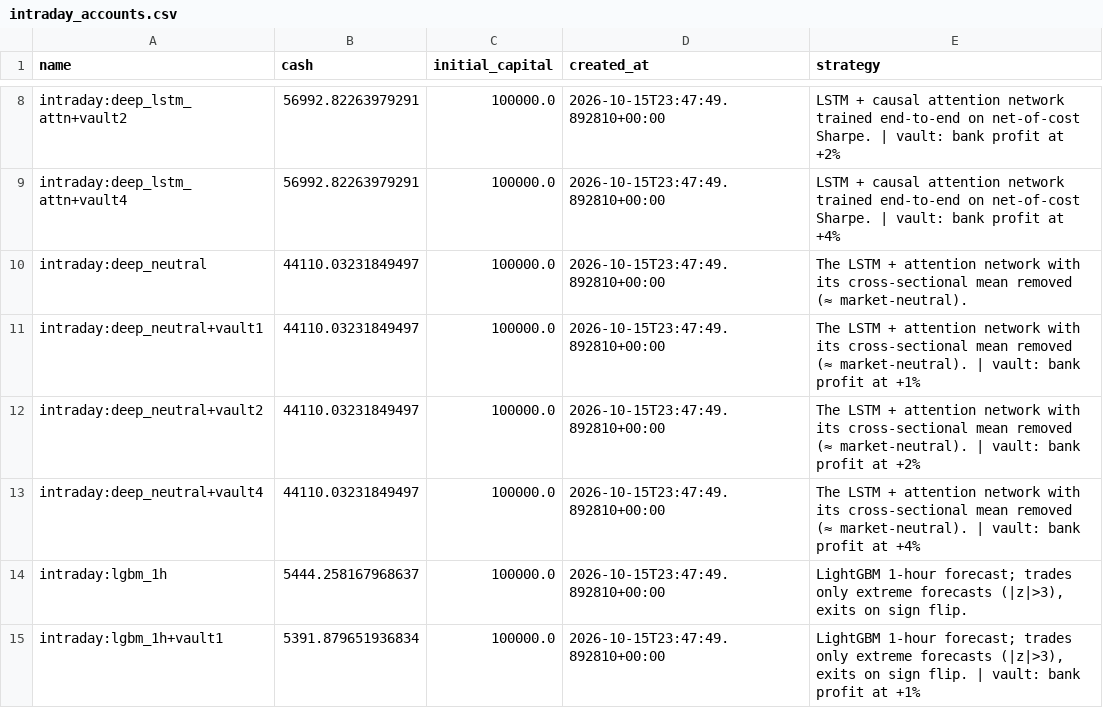
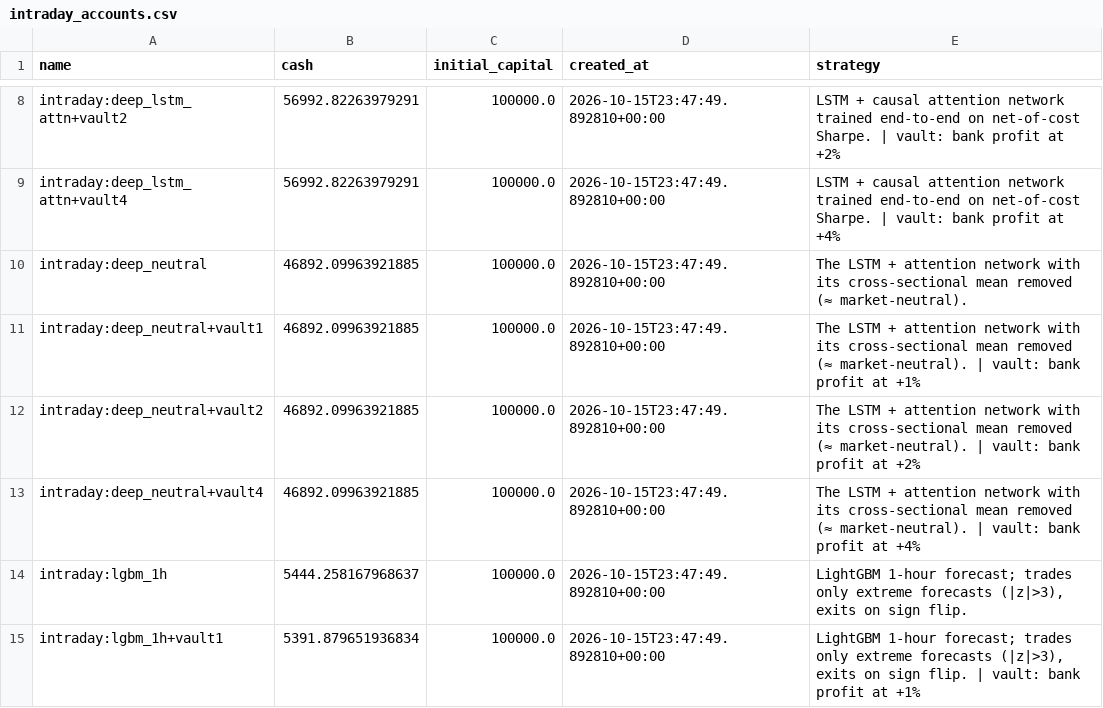
Before and after one commit to mazer12-afk/tradinglab, a CSV file: csv/intraday_accounts.csv, drawn as a sheet; only a part is shown, gaps mark what is left out.

Commit message:
experiment vault-2w: shift 20261023T1937 shift-done (restarts intraday=0 daily=0)

```diff
--- a/csv/intraday_accounts.csv
+++ b/csv/intraday_accounts.csv
@@ -9,6 +9,6 @@ intraday:deep_lstm_attn+vault2,56992.82263979291,100000.0,2026-10-15T23:47:49.89
 intraday:deep_lstm_attn+vault4,56992.82263979291,100000.0,2026-10-15T23:47:49.892810+00:00,LSTM + causal attention network trained end-to-end on net-of-cost Sharpe. | vault: bank profit at +4%
-intraday:deep_neutral,44110.03231849497,100000.0,2026-10-15T23:47:49.892810+00:00,The LSTM + attention network with its cross-sectional mean removed (≈ market-neutral).
-intraday:deep_neutral+vault1,44110.03231849497,100000.0,2026-10-15T23:47:49.892810+00:00,The LSTM + attention network with its cross-sectional mean removed (≈ market-neutral). | vault: bank profit at +1%
-intraday:deep_neutral+vault2,44110.03231849497,100000.0,2026-10-15T23:47:49.892810+00:00,The LSTM + attention network with its cross-sectional mean removed (≈ market-neutral). | vault: bank profit at +2%
-intraday:deep_neutral+vault4,44110.03231849497,100000.0,2026-10-15T23:47:49.892810+00:00,The LSTM + attention network with its cross-sectional mean removed (≈ market-neutral). | vault: bank profit at +4%
+intraday:deep_neutral,46892.09963921885,100000.0,2026-10-15T23:47:49.892810+00:00,The LSTM + attention network with its cross-sectional mean removed (≈ market-neutral).
+intraday:deep_neutral+vault1,46892.09963921885,100000.0,2026-10-15T23:47:49.892810+00:00,The LSTM + attention network with its cross-sectional mean removed (≈ market-neutral). | vault: bank profit at +1%
+intraday:deep_neutral+vault2,46892.09963921885,100000.0,2026-10-15T23:47:49.892810+00:00,The LSTM + attention network with its cross-sectional mean removed (≈ market-neutral). | vault: bank profit at +2%
+intraday:deep_neutral+vault4,46892.09963921885,100000.0,2026-10-15T23:47:49.892810+00:00,The LSTM + attention network with its cross-sectional mean removed (≈ market-neutral). | vault: bank profit at +4%
 intraday:lgbm_1h,5444.258167968637,100000.0,2026-10-15T23:47:49.892810+00:00,"LightGBM 1-hour forecast; trades only extreme forecasts (|z|>3), exits on sign flip."
```
Also changed, not shown: 11 other files.
